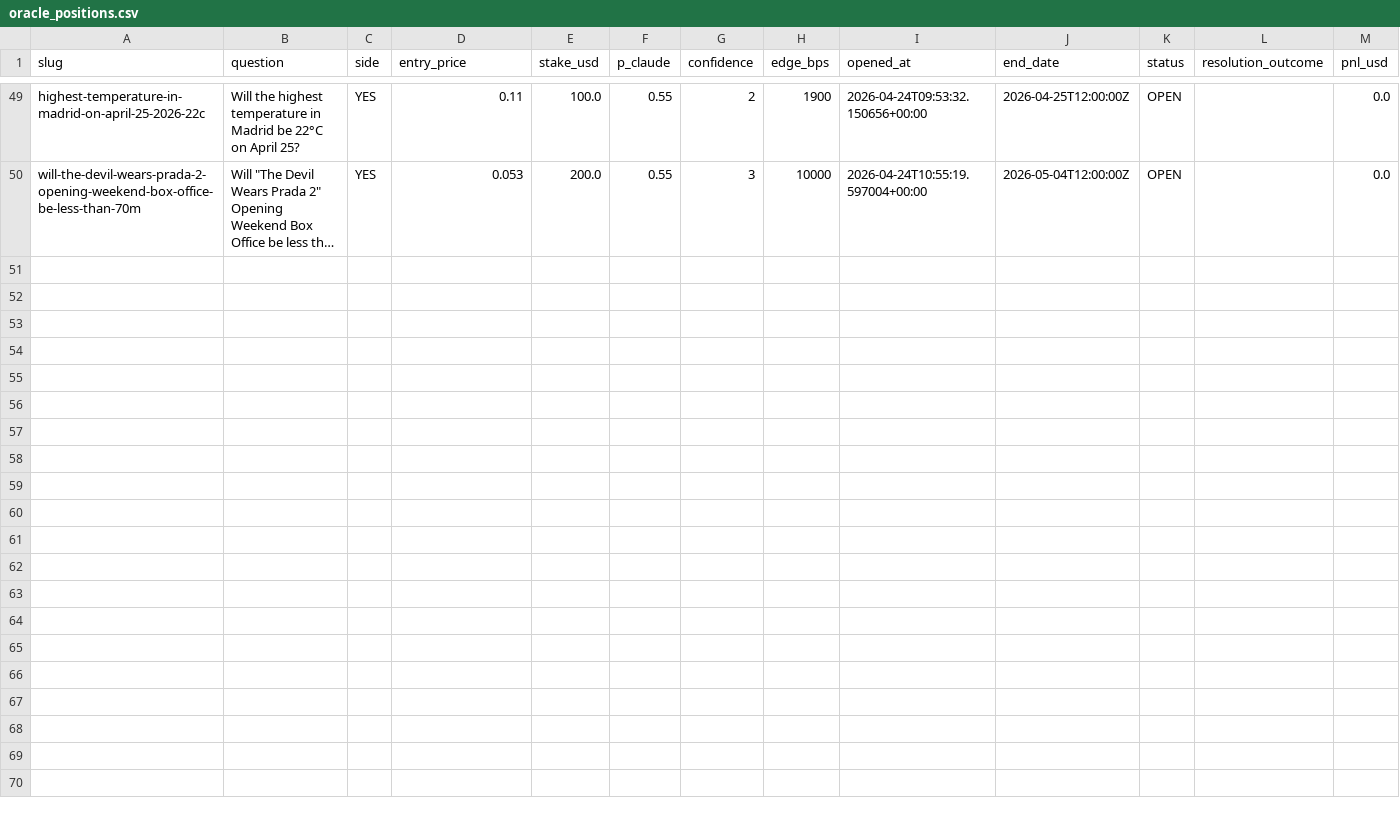
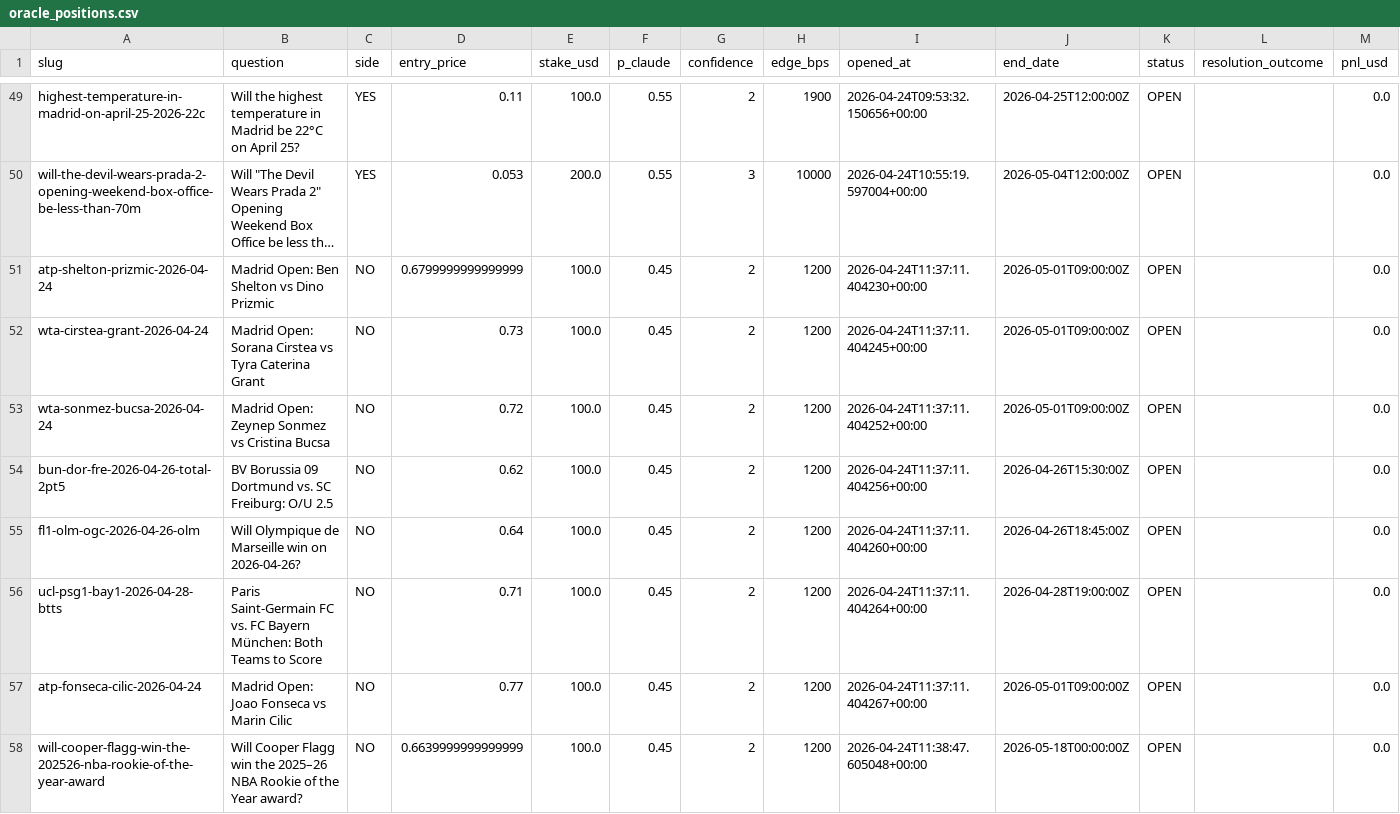
Before and after one commit to mibenton/polymarket-oracle, a CSV file: data/oracle_positions.csv, drawn as a sheet; only a part is shown, gaps mark what is left out; long unchanged cells end in …; rows hold the shown columns only; the diff covers the shown part only; the diff names each change by its address in the sheet, - before the commit and + after, or states it on an @@ line.

Commit message:
Cycles 91-95: vol-weighted sports NO edge + US sports NO pocket
C91: sports_global 0.60-0.80 NO with vol>100k = +40% PnL (n=69)
     High-volume heavy favorites are strongest NO bets
C93: Universal pattern: non-weather 0.60-0.70 NO = +12.6% (n=431)
     Added sports_us 0.60-0.80 NO as pocket

```diff
--- a/data/oracle_positions.csv
+++ b/data/oracle_positions.csv
+row 51: atp-shelton-prizmic-2026-04-24 | Madrid Open: Ben Shelton vs Dino Prizmic | NO | 0.6799999999999999 | 100.0 | 0.45 | 2 | 1200 | 2026-04-24T11:37:11.404230+00:00 | 2026-05-01T09:00:00Z | OPEN |  | 0.0
+row 52: wta-cirstea-grant-2026-04-24 | Madrid Open: Sorana Cirstea vs Tyra Caterina Grant | NO | 0.73 | 100.0 | 0.45 | 2 | 1200 | 2026-04-24T11:37:11.404245+00:00 | 2026-05-01T09:00:00Z | OPEN |  | 0.0
+row 53: wta-sonmez-bucsa-2026-04-24 | Madrid Open: Zeynep Sonmez vs Cristina Bucsa | NO | 0.72 | 100.0 | 0.45 | 2 | 1200 | 2026-04-24T11:37:11.404252+00:00 | 2026-05-01T09:00:00Z | OPEN |  | 0.0
+row 54: bun-dor-fre-2026-04-26-total-2pt5 | BV Borussia 09 Dortmund vs. SC Freiburg: O/U 2.5 | NO | 0.62 | 100.0 | 0.45 | 2 | 1200 | 2026-04-24T11:37:11.404256+00:00 | 2026-04-26T15:30:00Z | OPEN |  | 0.0
+row 55: fl1-olm-ogc-2026-04-26-olm | Will Olympique de Marseille win on 2026-04-26? | NO | 0.64 | 100.0 | 0.45 | 2 | 1200 | 2026-04-24T11:37:11.404260+00:00 | 2026-04-26T18:45:00Z | OPEN |  | 0.0
+row 56: ucl-psg1-bay1-2026-04-28-btts | Paris Saint-Germain FC vs. FC Bayern München: Both Teams to Score | NO | 0.71 | 100.0 | 0.45 | 2 | 1200 | 2026-04-24T11:37:11.404264+00:00 | 2026-04-28T19:00:00Z | OPEN |  | 0.0
+row 57: atp-fonseca-cilic-2026-04-24 | Madrid Open: Joao Fonseca vs Marin Cilic | NO | 0.77 | 100.0 | 0.45 | 2 | 1200 | 2026-04-24T11:37:11.404267+00:00 | 2026-05-01T09:00:00Z | OPEN |  | 0.0
+row 58: will-cooper-flagg-win-the-202526-nba-rookie-of-the-year-award | Will Cooper Flagg win the 2025–26 NBA Rookie of the Year award? | NO | 0.6639999999999999 | 100.0 | 0.45 | 2 | 1200 | 2026-04-24T11:38:47.605048+00:00 | 2026-05-18T00:00:00Z | OPEN |  | 0.0
```
Also changed, not shown: 8 added rows elsewhere in this file, data/results/bias_candidates.csv, 2 other files.
